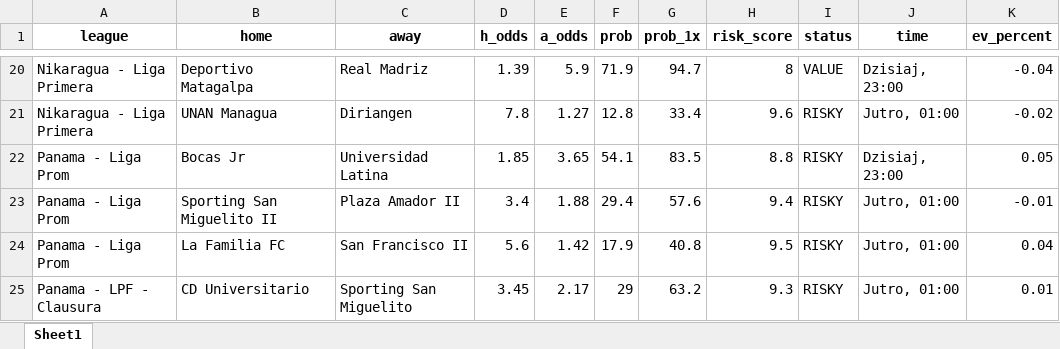
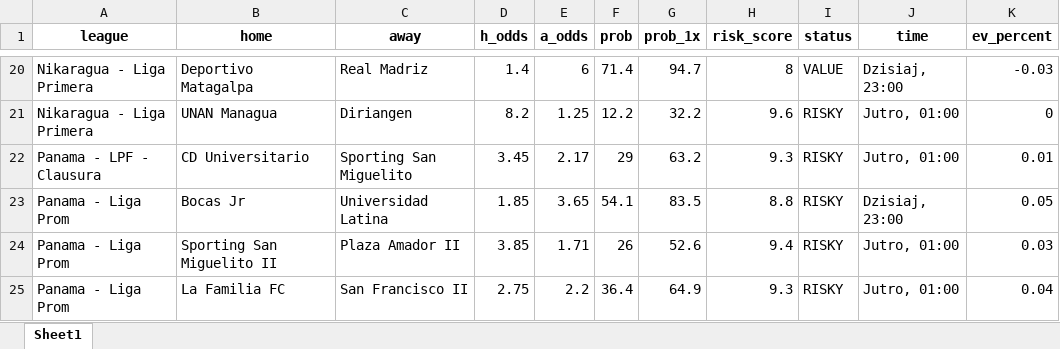
Before and after one commit to Byadiso/webscraper_advanced, an Excel workbook: matches_daily.xlsx, sheet Sheet1, drawn as a sheet; only a part is shown, gaps mark what is left out; values as stored, in another font and other column widths than the file's, no borders; addresses are those after the commit; the diff covers the shown part only; the diff names each change by its address in the sheet, - before the commit and + after, or states it on an @@ line.

```diff
--- a/matches_daily.xlsx (sheet Sheet1)
+++ b/matches_daily.xlsx (sheet Sheet1)
-D20 (h_odds): 1.39
+D20 (h_odds): 1.4
-E20 (a_odds): 5.9
+E20 (a_odds): 6
-F20 (prob): 71.9
+F20 (prob): 71.4
-K20 (ev_percent): -0.04
+K20 (ev_percent): -0.03
-D21 (h_odds): 7.8
+D21 (h_odds): 8.2
-E21 (a_odds): 1.27
+E21 (a_odds): 1.25
-F21 (prob): 12.8
+F21 (prob): 12.2
-G21 (prob_1x): 33.4
+G21 (prob_1x): 32.2
-K21 (ev_percent): -0.02
+K21 (ev_percent): 0
@@ row 25 moved to row 22: Panama - LPF - Clausura @@
-D24 (h_odds): 3.4
+D24 (h_odds): 3.85
-E24 (a_odds): 1.88
+E24 (a_odds): 1.71
-F24 (prob): 29.4
+F24 (prob): 26
-G24 (prob_1x): 57.6
+G24 (prob_1x): 52.6
-K24 (ev_percent): -0.01
+K24 (ev_percent): 0.03
-D25 (h_odds): 5.6
+D25 (h_odds): 2.75
-E25 (a_odds): 1.42
+E25 (a_odds): 2.2
-F25 (prob): 17.9
+F25 (prob): 36.4
-G25 (prob_1x): 40.8
+G25 (prob_1x): 64.9
-H25 (risk_score): 9.5
+H25 (risk_score): 9.3
```
Also changed, not shown: 8 added rows, 8 removed rows and 13 edited cells elsewhere in this sheet, 1 other file.
